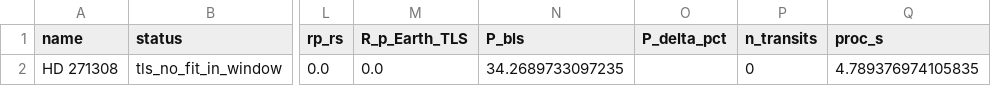
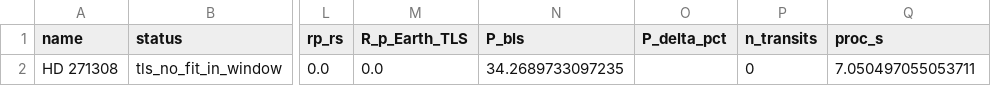
Before and after one commit to Raynergy-svg/ccr-coherent-capture-theory, a CSV file: tls_refit_results.csv, drawn as a sheet; only a part is shown, gaps mark what is left out; the diff names each change by its address in the sheet, - before the commit and + after, or states it on an @@ line.

```diff
--- a/tls_refit_results.csv
+++ b/tls_refit_results.csv
-Q2 (proc_s): 4.789376974105835
+Q2 (proc_s): 7.050497055053711
```
Also changed, not shown: 1 other file.
